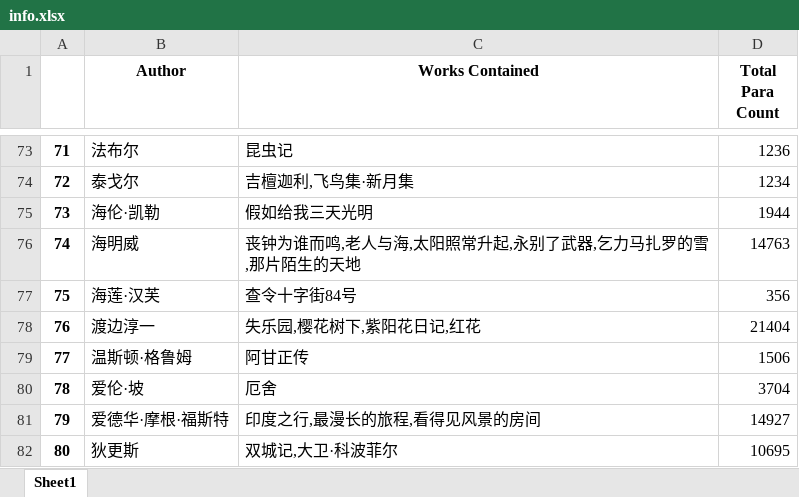
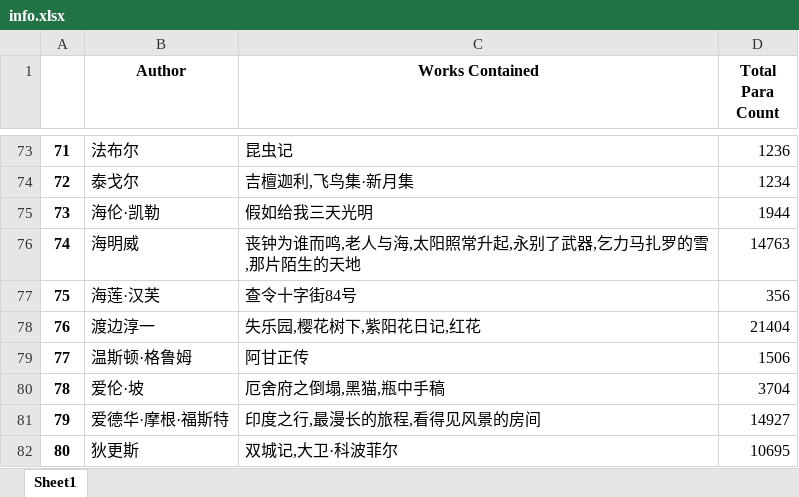
Before and after one commit to hhhqueenie/repo, an Excel workbook: data/files/info.xlsx, sheet Sheet1, drawn as a sheet; only a part is shown, gaps mark what is left out; values as stored, in another font and other column widths than the file's, no borders; the diff names each change by its address in the sheet, - before the commit and + after, or states it on an @@ line.

```diff
--- a/data/files/info.xlsx (sheet Sheet1)
+++ b/data/files/info.xlsx (sheet Sheet1)
-C80 (Works Contained): 厄舍
+C80 (Works Contained): 厄舍府之倒塌,黑猫,瓶中手稿
```
Also changed, not shown: 5 other files.
